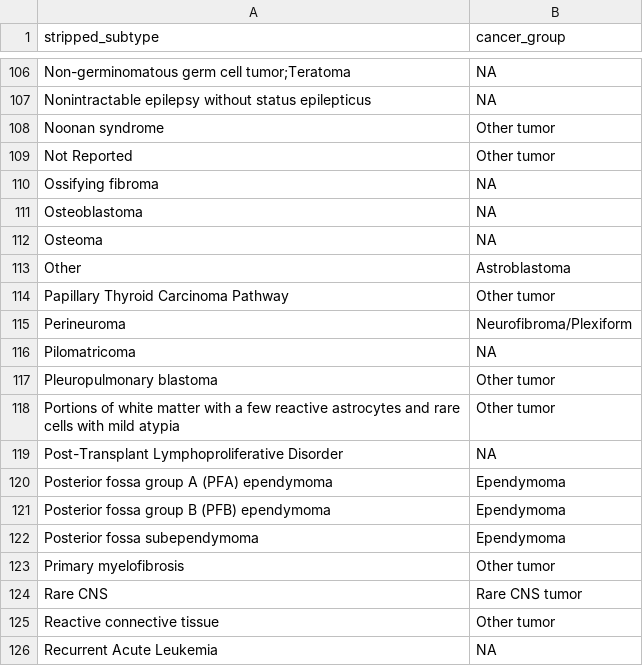
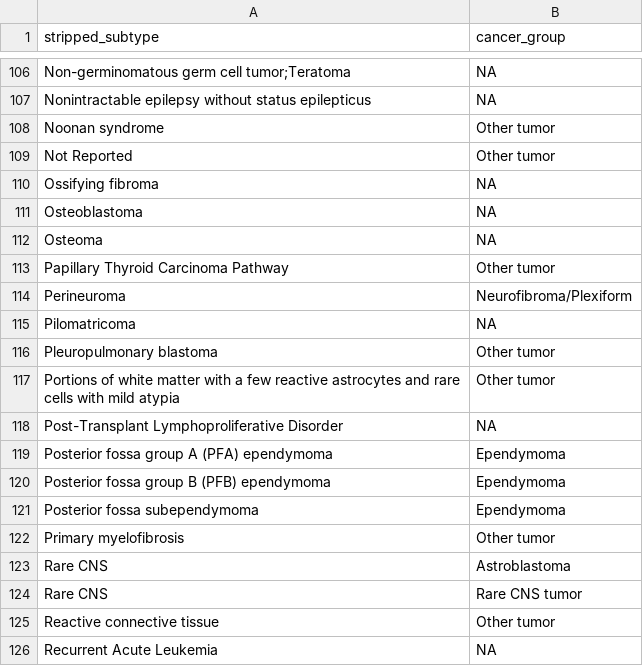
Before and after one commit to rokitalab/OpenPedCan-Project-CNH, a TSV file: analyses/molecular-subtyping-integrate/results/cancer_group_table_for_README.tsv, drawn as a sheet; only a part is shown, gaps mark what is left out; removed rows and columns are numbered as before the commit, all else as after; the diff names each change by its address in the sheet, - before the commit and + after, or states it on an @@ line.

```diff
--- a/analyses/molecular-subtyping-integrate/results/cancer_group_table_for_README.tsv
+++ b/analyses/molecular-subtyping-integrate/results/cancer_group_table_for_README.tsv
-row 113: Other | Astroblastoma
+row 123: Rare CNS | Astroblastoma
```
Also changed, not shown: analyses/molecular-subtyping-integrate/results/harmonized_diagnosis_cancer_group_table.tsv, analyses/molecular-subtyping-integrate/results/pediatric_cancer_groups.tsv, 2 other files.
